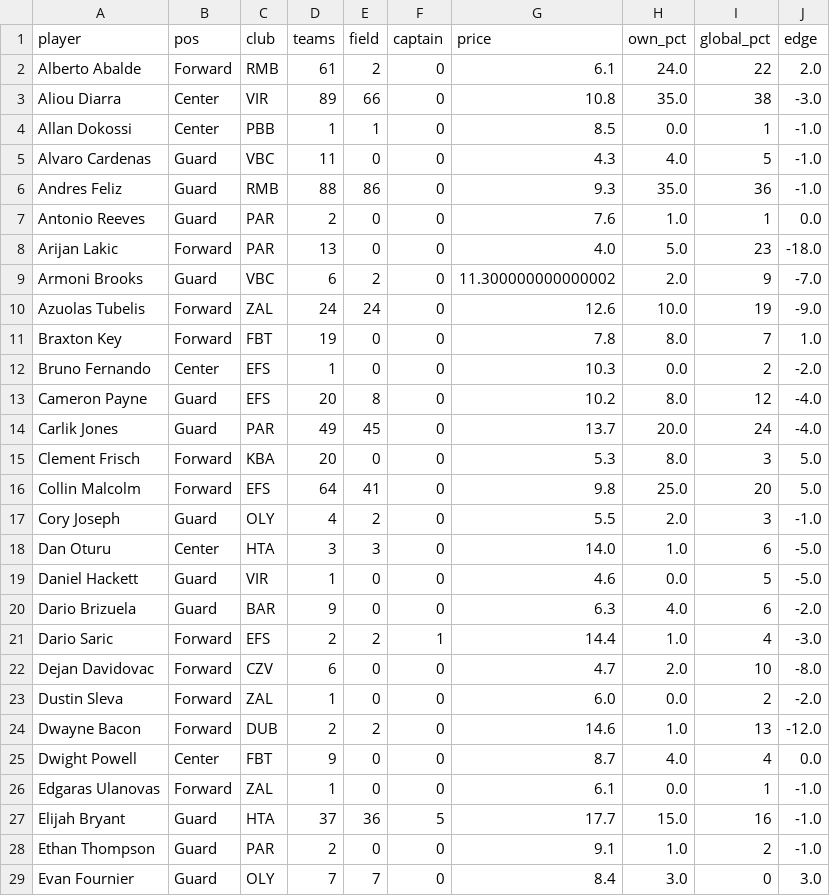
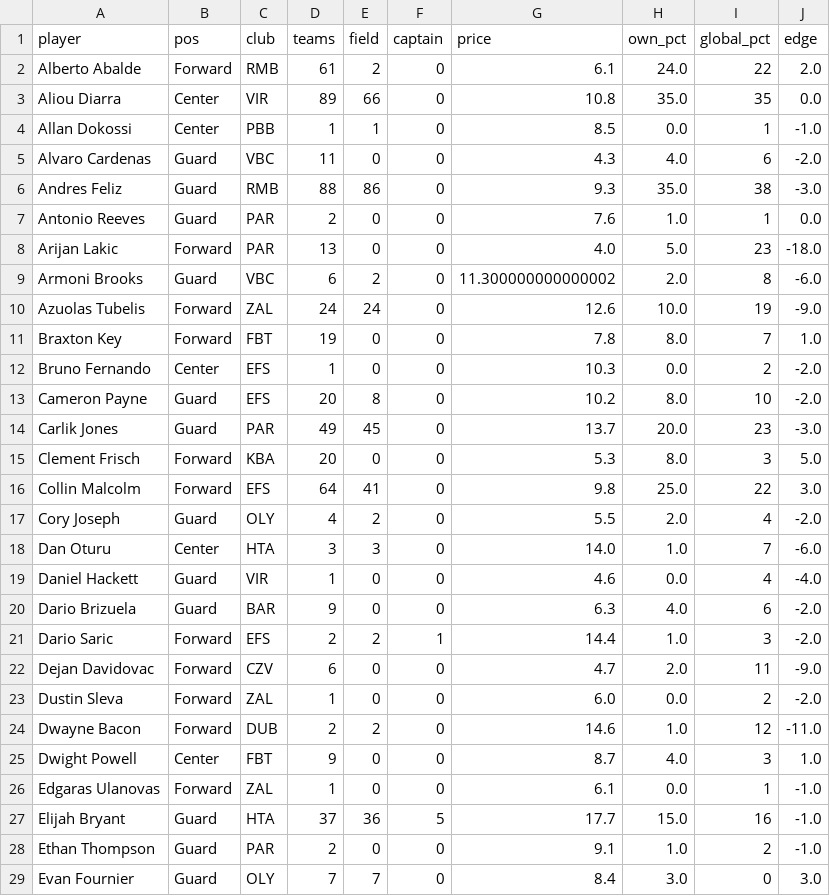
Before and after one commit to ktsiantopoulos/euroleague-fantasy-agent, a CSV file: data/processed/top_ownership.csv, drawn as a sheet; only a part is shown; the diff covers the shown part only.

```diff
--- a/data/processed/top_ownership.csv
+++ b/data/processed/top_ownership.csv
@@ -2,9 +2,9 @@ player,pos,club,teams,field,captain,price,own_pct,global_pct,edge
 Alberto Abalde,Forward,RMB,61,2,0,6.1,24.0,22,2.0
-Aliou Diarra,Center,VIR,89,66,0,10.8,35.0,38,-3.0
+Aliou Diarra,Center,VIR,89,66,0,10.8,35.0,35,0.0
 Allan Dokossi,Center,PBB,1,1,0,8.5,0.0,1,-1.0
-Alvaro Cardenas,Guard,VBC,11,0,0,4.3,4.0,5,-1.0
-Andres Feliz,Guard,RMB,88,86,0,9.3,35.0,36,-1.0
+Alvaro Cardenas,Guard,VBC,11,0,0,4.3,4.0,6,-2.0
+Andres Feliz,Guard,RMB,88,86,0,9.3,35.0,38,-3.0
 Antonio Reeves,Guard,PAR,2,0,0,7.6,1.0,1,0.0
 Arijan Lakic,Forward,PAR,13,0,0,4.0,5.0,23,-18.0
-Armoni Brooks,Guard,VBC,6,2,0,11.300000000000002,2.0,9,-7.0
+Armoni Brooks,Guard,VBC,6,2,0,11.300000000000002,2.0,8,-6.0
 Azuolas Tubelis,Forward,ZAL,24,24,0,12.6,10.0,19,-9.0
@@ -12,15 +12,15 @@ Braxton Key,Forward,FBT,19,0,0,7.8,8.0,7,1.0
 Bruno Fernando,Center,EFS,1,0,0,10.3,0.0,2,-2.0
-Cameron Payne,Guard,EFS,20,8,0,10.2,8.0,12,-4.0
-Carlik Jones,Guard,PAR,49,45,0,13.7,20.0,24,-4.0
+Cameron Payne,Guard,EFS,20,8,0,10.2,8.0,10,-2.0
+Carlik Jones,Guard,PAR,49,45,0,13.7,20.0,23,-3.0
 Clement Frisch,Forward,KBA,20,0,0,5.3,8.0,3,5.0
-Collin Malcolm,Forward,EFS,64,41,0,9.8,25.0,20,5.0
-Cory Joseph,Guard,OLY,4,2,0,5.5,2.0,3,-1.0
-Dan Oturu,Center,HTA,3,3,0,14.0,1.0,6,-5.0
-Daniel Hackett,Guard,VIR,1,0,0,4.6,0.0,5,-5.0
+Collin Malcolm,Forward,EFS,64,41,0,9.8,25.0,22,3.0
+Cory Joseph,Guard,OLY,4,2,0,5.5,2.0,4,-2.0
+Dan Oturu,Center,HTA,3,3,0,14.0,1.0,7,-6.0
+Daniel Hackett,Guard,VIR,1,0,0,4.6,0.0,4,-4.0
 Dario Brizuela,Guard,BAR,9,0,0,6.3,4.0,6,-2.0
-Dario Saric,Forward,EFS,2,2,1,14.4,1.0,4,-3.0
-Dejan Davidovac,Forward,CZV,6,0,0,4.7,2.0,10,-8.0
+Dario Saric,Forward,EFS,2,2,1,14.4,1.0,3,-2.0
+Dejan Davidovac,Forward,CZV,6,0,0,4.7,2.0,11,-9.0
 Dustin Sleva,Forward,ZAL,1,0,0,6.0,0.0,2,-2.0
-Dwayne Bacon,Forward,DUB,2,2,0,14.6,1.0,13,-12.0
-Dwight Powell,Center,FBT,9,0,0,8.7,4.0,4,0.0
+Dwayne Bacon,Forward,DUB,2,2,0,14.6,1.0,12,-11.0
+Dwight Powell,Center,FBT,9,0,0,8.7,4.0,3,1.0
 Edgaras Ulanovas,Forward,ZAL,1,0,0,6.1,0.0,1,-1.0
```
Also changed, not shown: 54 edited cells elsewhere in this file, data/external/fantasyedge_players.csv, data/prices/md_12.csv, 17 other files.
